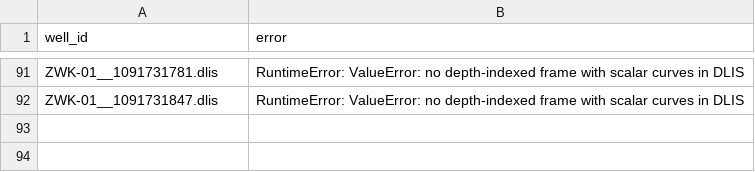
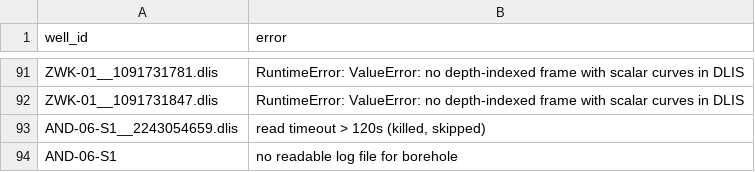
Before and after one commit to Ammar12Falah/LithoGPT-2, a CSV file: reports/nlog_failures.csv, drawn as a sheet; only a part is shown, gaps mark what is left out; the diff names each change by its address in the sheet, - before the commit and + after, or states it on an @@ line.

Commit message:
Save NLOG crawl progress before pod swap: 204 boreholes, 84 passing

```diff
--- a/reports/nlog_failures.csv
+++ b/reports/nlog_failures.csv
+row 93: AND-06-S1__2243054659.dlis | read timeout > 120s (killed, skipped)
+row 94: AND-06-S1 | no readable log file for borehole
```
Also changed, not shown: 4 other files.
